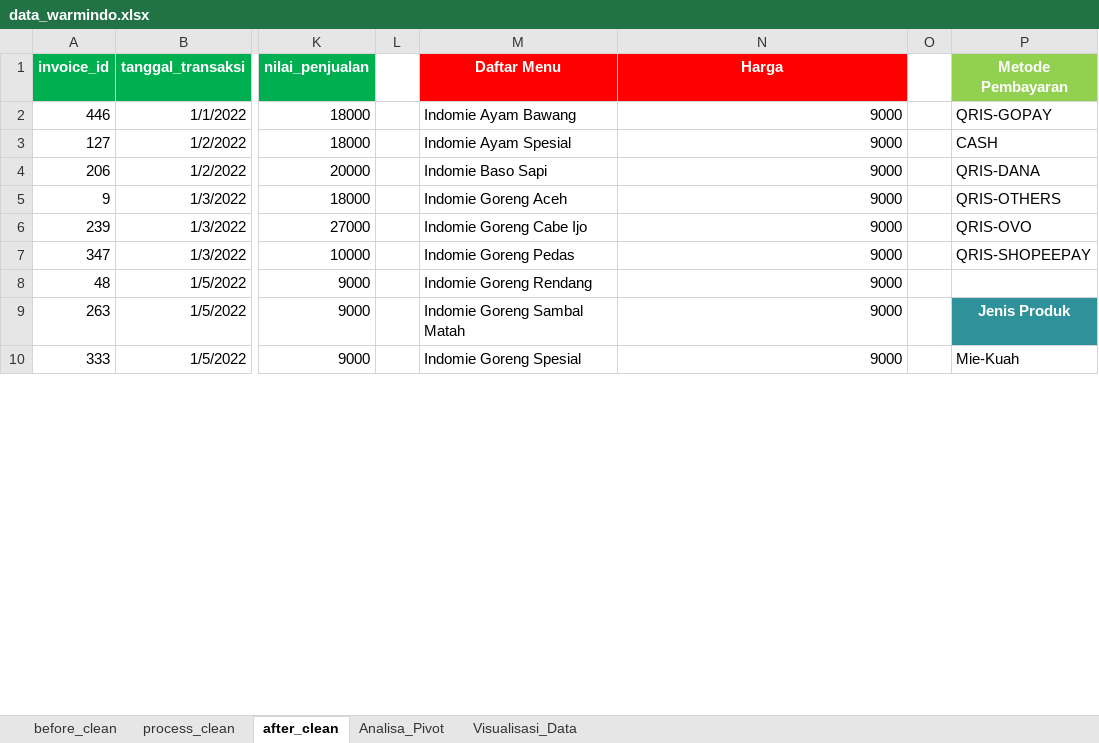
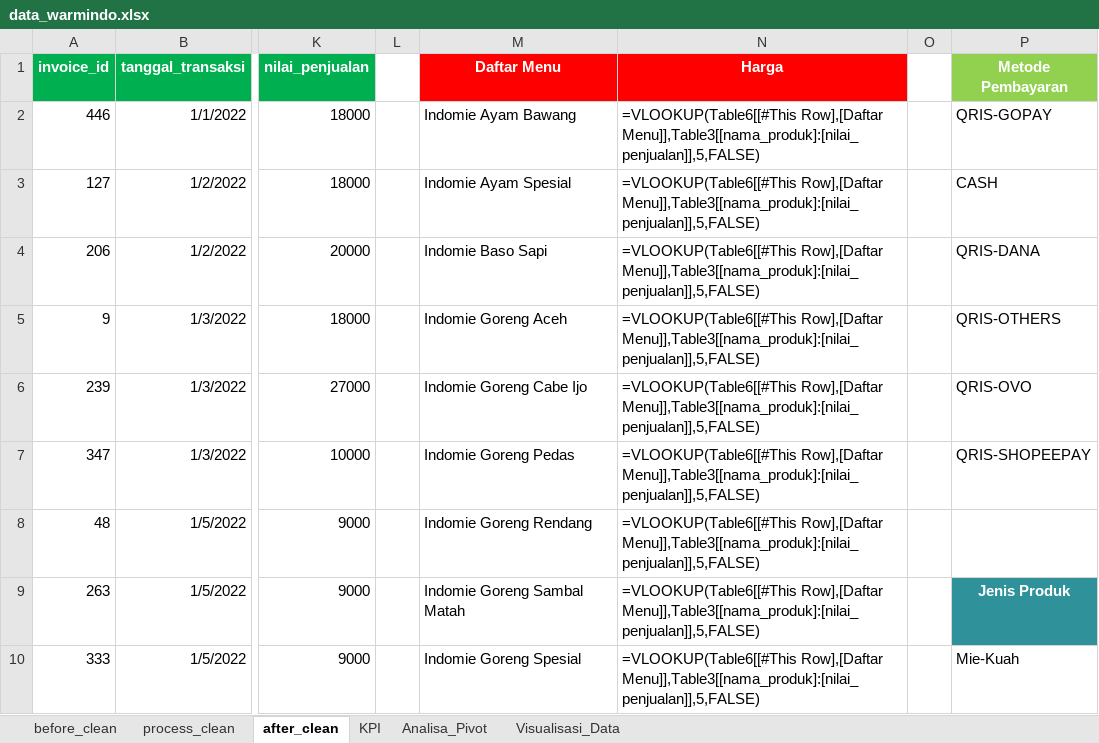
Before and after one commit to RIFF7/sales-analysis, an Excel workbook: excel_analyst/data_warmindo.xlsx, sheet after_clean, drawn as a sheet; only a part is shown, gaps mark what is left out; values as stored, in another font and other column widths than the file's, no borders; formulas are shown in place of their values; table styles not drawn; the diff covers the shown part only; the diff names each change by its address in the sheet, - before the commit and + after, or states it on an @@ line.

Commit message:
Update Menambahkan Sheet KPI pada file excel

```diff
--- a/excel_analyst/data_warmindo.xlsx (sheet after_clean)
+++ b/excel_analyst/data_warmindo.xlsx (sheet after_clean)
+sheet tab: KPI
-N2:N10 (Harga): 9000
+N2:N10 (Harga): =VLOOKUP(Table6[[#This Row],[Daftar Menu]],Table3[[nama_produk]:[nilai_penjualan]],5,FALSE)
```
Also changed, not shown: 9 edited cells elsewhere in this sheet, charts or pictures.
